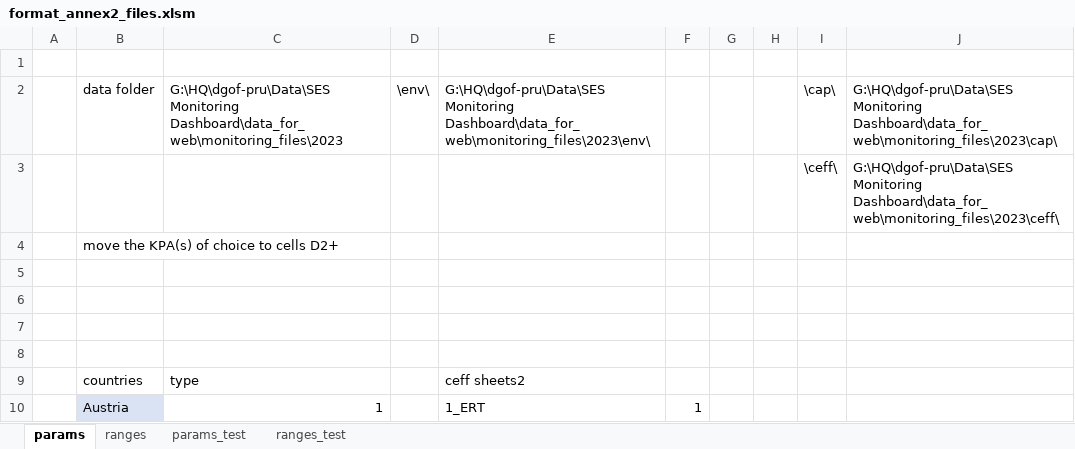
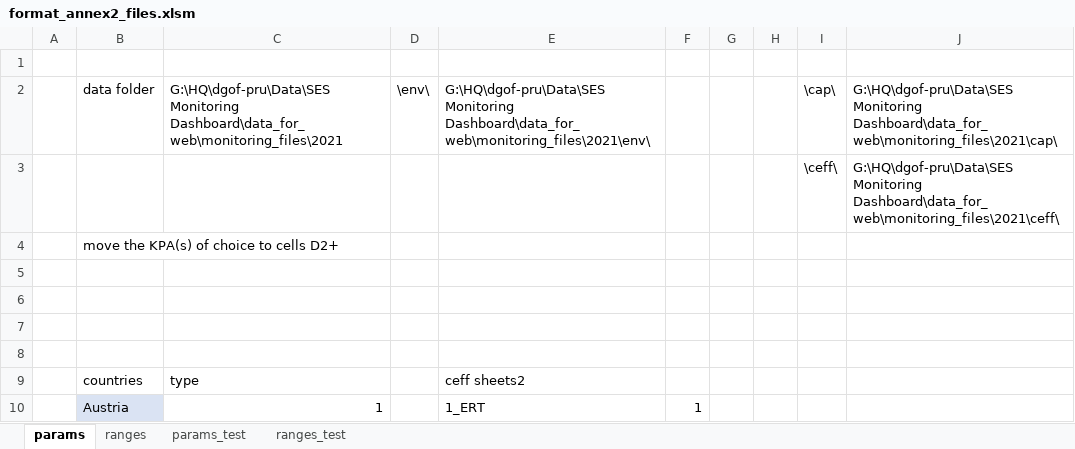
Before and after one commit to ses-eu/prb-annex2, an Excel workbook: format_annex2_files.xlsm, sheet params, drawn as a sheet; only a part is shown; values as stored, in another font and other column widths than the file's, no borders; charts and pictures not drawn; the diff names each change by its address in the sheet, - before the commit and + after, or states it on an @@ line.

```diff
--- a/format_annex2_files.xlsm (sheet params)
+++ b/format_annex2_files.xlsm (sheet params)
-C2: G:\HQ\dgof-pru\Data\SES Monitoring Dashboard\data_for_web\monitoring_files\2023
+C2: G:\HQ\dgof-pru\Data\SES Monitoring Dashboard\data_for_web\monitoring_files\2021
-E2: G:\HQ\dgof-pru\Data\SES Monitoring Dashboard\data_for_web\monitoring_files\2023\env\
+E2: G:\HQ\dgof-pru\Data\SES Monitoring Dashboard\data_for_web\monitoring_files\2021\env\
-J2: G:\HQ\dgof-pru\Data\SES Monitoring Dashboard\data_for_web\monitoring_files\2023\cap\
+J2: G:\HQ\dgof-pru\Data\SES Monitoring Dashboard\data_for_web\monitoring_files\2021\cap\
-J3: G:\HQ\dgof-pru\Data\SES Monitoring Dashboard\data_for_web\monitoring_files\2023\ceff\
+J3: G:\HQ\dgof-pru\Data\SES Monitoring Dashboard\data_for_web\monitoring_files\2021\ceff\
```
Also changed, not shown: sheet ranges, sheet ranges_test, 11 other files.
